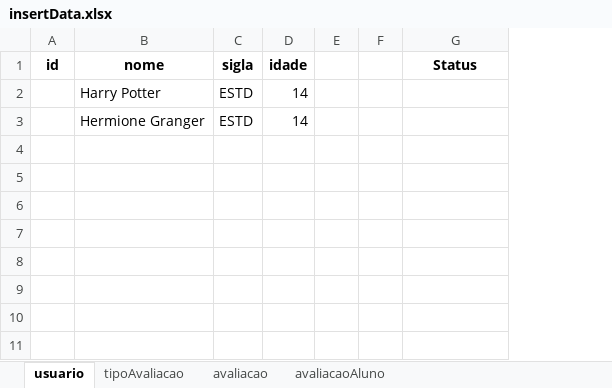
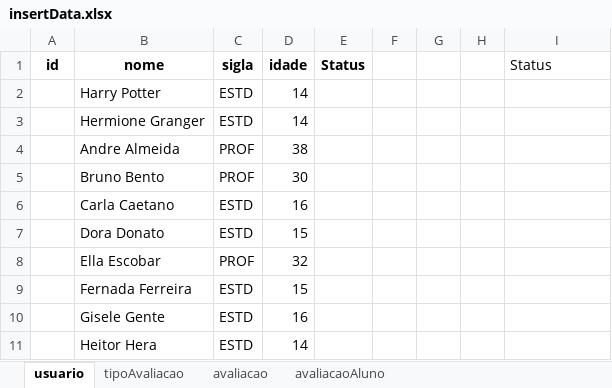
Before and after one commit to luanascardua/sqlite-python, an Excel workbook: insertData.xlsx, sheet usuario, drawn as a sheet; values as stored, in another font and other column widths than the file's, no borders; addresses are those after the commit; the diff names each change by its address in the sheet, - before the commit and + after, or states it on an @@ line.

```diff
--- a/insertData.xlsx (sheet usuario)
+++ b/insertData.xlsx (sheet usuario)
+column E (Status), empty
+column H, empty
@@ I1 bold: on → off, alignment: center → left @@
+row 4:  | Andre Almeida | PROF | 38
+row 5:  | Bruno Bento | PROF | 30
+row 6:  | Carla Caetano | ESTD | 16
+row 7:  | Dora Donato | ESTD | 15
+row 8:  | Ella Escobar | PROF | 32
+row 9:  | Fernada Ferreira | ESTD | 15
+row 10:  | Gisele Gente | ESTD | 16
+row 11:  | Heitor Hera | ESTD | 14
```
Also changed, not shown: sheet avaliacao, sheet avaliacaoAluno, sheet tipoAvaliacao, 5 other files.
